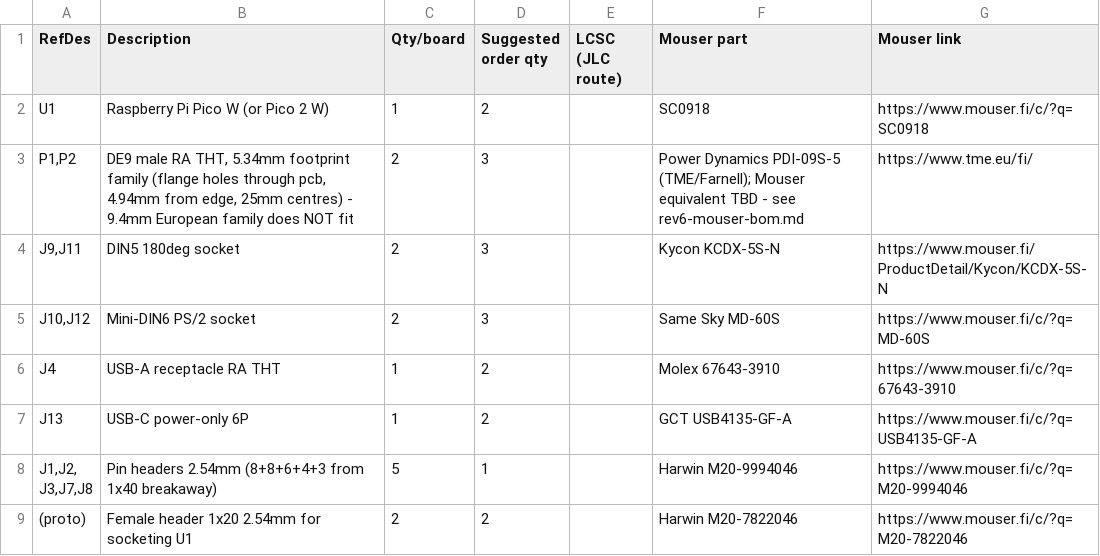
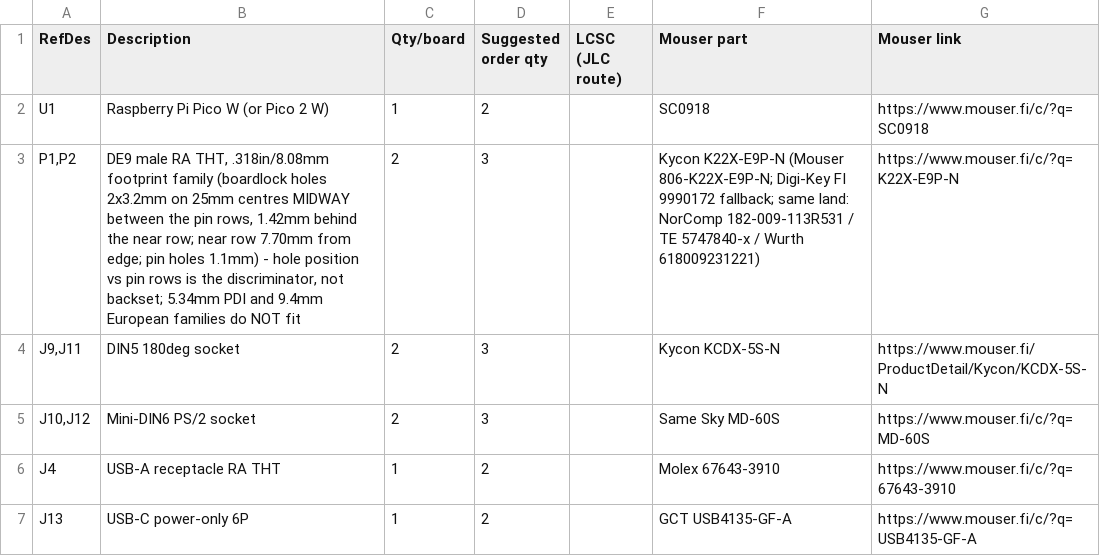
Before and after one commit to jusii/amigahid-pico-UX, a CSV file: kicad/rev6/rev6-mouser-bom.csv, drawn as a sheet; only a part is shown; the shorter side is filled out with more unchanged rows.

Commit message:
doc: point the de9 sourcing at kycon
follows the land retarget in 700f727.  the bom and the errata still told
whoever buys the parts to look for the 5.34 mm power dynamics land, which
is both wrong for the board now and dead as a part.

  * bom md + csv: P1/P2 is Kycon K22X-E9P-N, Mouser 806-K22X-E9P-N with
    a Digi-Key FI fallback, and the substitution rule in note 4 is now
    "boardlock holes midway between the pin rows", not a backset figure.
    NorComp 182-009-113R531, TE 5747840-x, Wurth 618009231221 and
    Amphenol L717 code 33E are called out as the same land.  the Triopak
    RP94s already on the shelf are the 9.4 mm european family: spares,
    do not fit.
  * errata: a new revision 6 note records what the land was, why it only
    ever matched one dead part, what moved, and that the board is now
    100 x 82.76 mm.  it repeats the gate: this land is drawn from
    datasheets, so measure a real connector before ordering.
  * errata: the usb-a overhang note is softened.  the south edge moved
    2.76 mm past J4, so its mating face stands about 1.2 mm proud rather
    than 4 mm, and its nearest shield leg is 9.1 mm back from the edge
    instead of 6.3 mm - the epoxy fillet is now optional.

```diff
--- a/kicad/rev6/rev6-mouser-bom.csv
+++ b/kicad/rev6/rev6-mouser-bom.csv
@@ -2,3 +2,3 @@ RefDes,Description,Qty/board,Suggested order qty,LCSC (JLC route),Mouser part,Mo
 U1,Raspberry Pi Pico W (or Pico 2 W),1,2,,SC0918,https://www.mouser.fi/c/?q=SC0918
-"P1,P2","DE9 male RA THT, 5.34mm footprint family (flange holes through pcb, 4.94mm from edge, 25mm centres) - 9.4mm European family does NOT fit",2,3,,Power Dynamics PDI-09S-5 (TME/Farnell); Mouser equivalent TBD - see rev6-mouser-bom.md,https://www.tme.eu/fi/
+"P1,P2","DE9 male RA THT, .318in/8.08mm footprint family (boardlock holes 2x3.2mm on 25mm centres MIDWAY between the pin rows, 1.42mm behind the near row; near row 7.70mm from edge; pin holes 1.1mm) - hole position vs pin rows is the discriminator, not backset; 5.34mm PDI and 9.4mm European families do NOT fit",2,3,,Kycon K22X-E9P-N (Mouser 806-K22X-E9P-N; Digi-Key FI 9990172 fallback; same land: NorComp 182-009-113R531 / TE 5747840-x / Wurth 618009231221),https://www.mouser.fi/c/?q=K22X-E9P-N
 "J9,J11",DIN5 180deg socket,2,3,,Kycon KCDX-5S-N,https://www.mouser.fi/ProductDetail/Kycon/KCDX-5S-N
```
Also changed, not shown: 2 other files.
